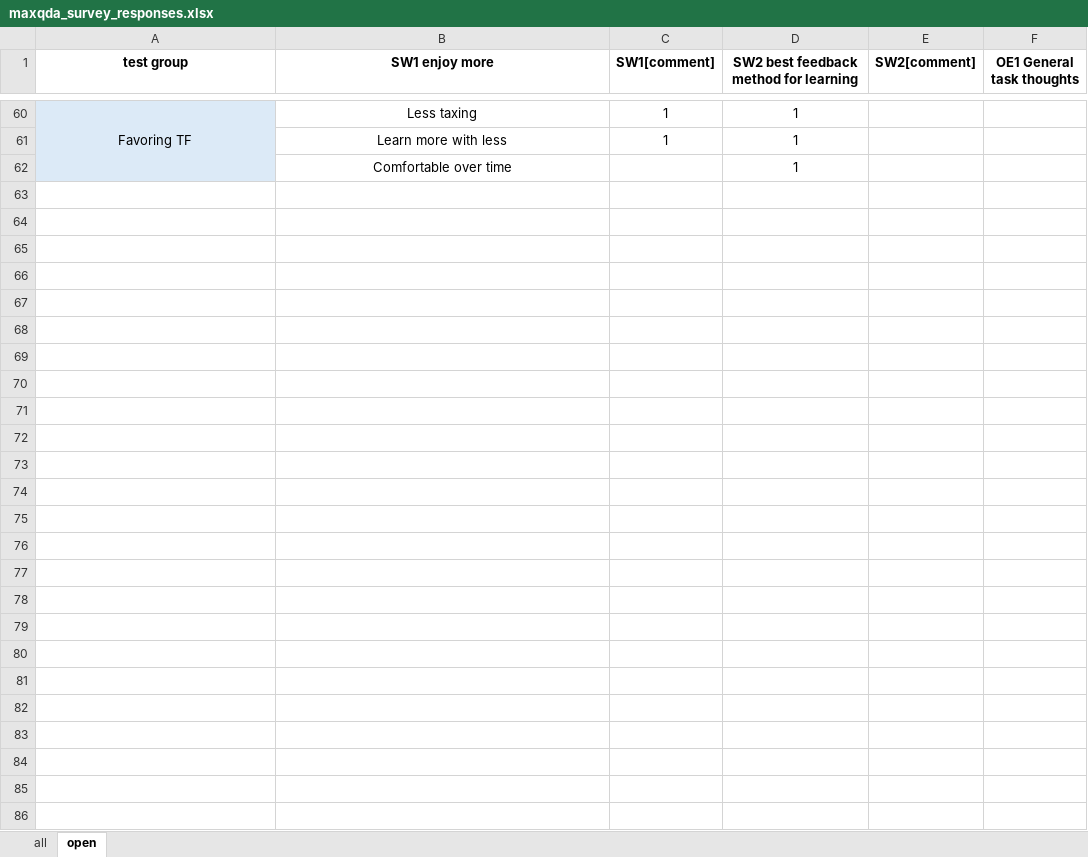
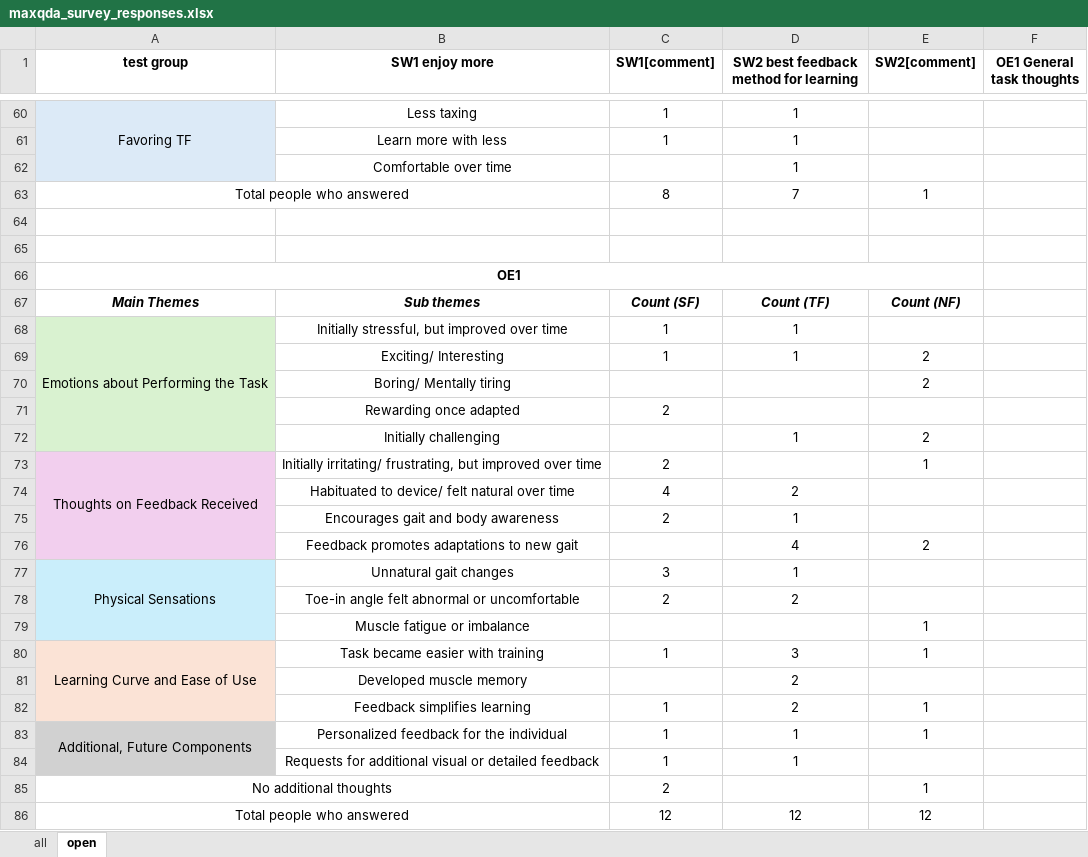
Before and after one commit to nrokh/RTmocapFB, an Excel workbook: analysis/fullData_analysis/survey_analysis/maxqda_survey_responses.xlsx, sheet open, drawn as a sheet; only a part is shown, gaps mark what is left out; values as stored, in another font and other column widths than the file's, no borders; the diff covers the shown part only; the diff names each change by its address in the sheet, - before the commit and + after, or states it on an @@ line.

```diff
--- a/analysis/fullData_analysis/survey_analysis/maxqda_survey_responses.xlsx (sheet open)
+++ b/analysis/fullData_analysis/survey_analysis/maxqda_survey_responses.xlsx (sheet open)
+row 63: Total people who answered |  | 8 | 7 | 1
+row 64: (empty)
+row 65: (empty)
+row 66: OE1
+row 67: Main Themes | Sub themes | Count (SF) | Count (TF) | Count (NF)
+row 68: Emotions about Performing the Task | Initially stressful, but improved over time | 1 | 1
+row 69:  | Exciting/ Interesting | 1 | 1 | 2
+row 70:  | Boring/ Mentally tiring |  |  | 2
+row 71:  | Rewarding once adapted | 2
+row 72:  | Initially challenging |  | 1 | 2
+row 73: Thoughts on Feedback Received | Initially irritating/ frustrating, but improved over time | 2 |  | 1
+row 74:  | Habituated to device/ felt natural over time | 4 | 2
+row 75:  | Encourages gait and body awareness | 2 | 1
+row 76:  | Feedback promotes adaptations to new gait |  | 4 | 2
+row 77: Physical Sensations | Unnatural gait changes | 3 | 1
+row 78:  | Toe-in angle felt abnormal or uncomfortable | 2 | 2
+row 79:  | Muscle fatigue or imbalance |  |  | 1
+row 80: Learning Curve and Ease of Use | Task became easier with training | 1 | 3 | 1
+row 81:  | Developed muscle memory |  | 2
+row 82:  | Feedback simplifies learning | 1 | 2 | 1
+row 83: Additional, Future Components | Personalized feedback for the individual | 1 | 1 | 1
+row 84:  | Requests for additional visual or detailed feedback | 1 | 1
+row 85: No additional thoughts |  | 2 |  | 1
+row 86: Total people who answered |  | 12 | 12 | 12
```
Also changed, not shown: 4 edited cells, cell formats and merged cells elsewhere in this sheet, analysis/fullData_analysis/survey_analysis/Thematic Coding.xlsx.
